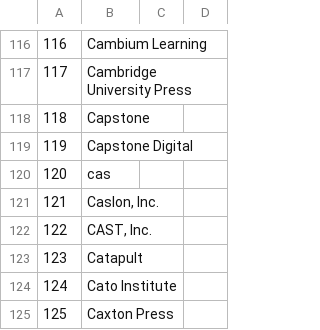
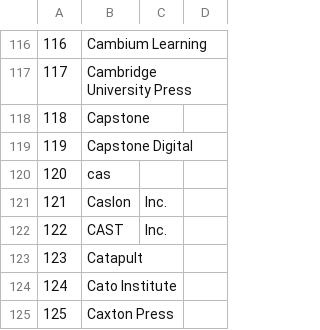
Before and after one commit to aemulare/Book-Country, a CSV file: mock-data/publishers.csv, drawn as a sheet; only a part is shown, gaps mark what is left out; the diff covers the shown part only.

```diff
--- a/mock-data/publishers.csv
+++ b/mock-data/publishers.csv
@@ -120,4 +120,4 @@
 120,cas
-121,"Caslon, Inc."
-122,"CAST, Inc."
+121,Caslon, Inc.
+122,CAST, Inc.
 123,Catapult
```
Also changed, not shown: 129 edited cells elsewhere in this file.
